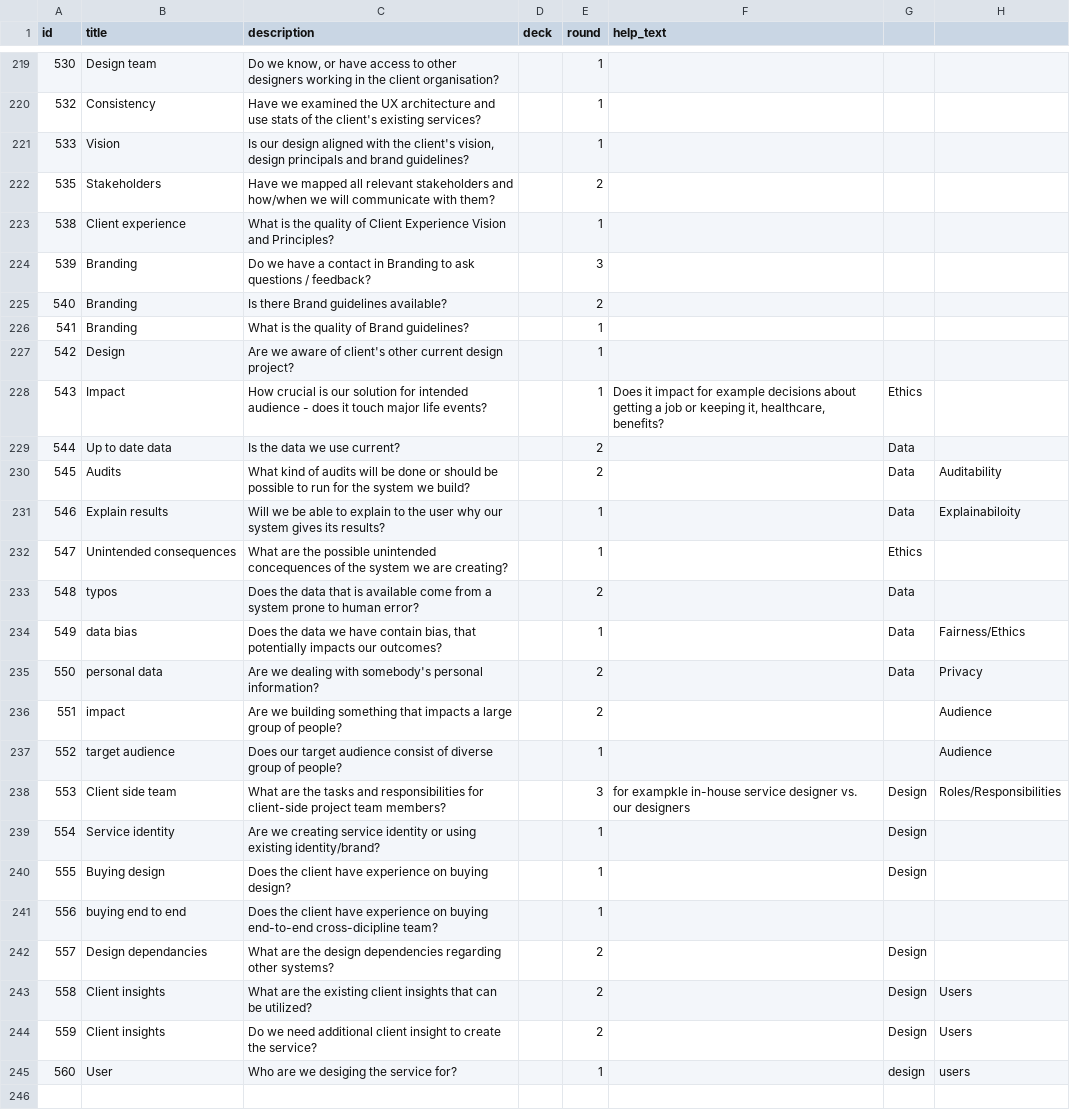
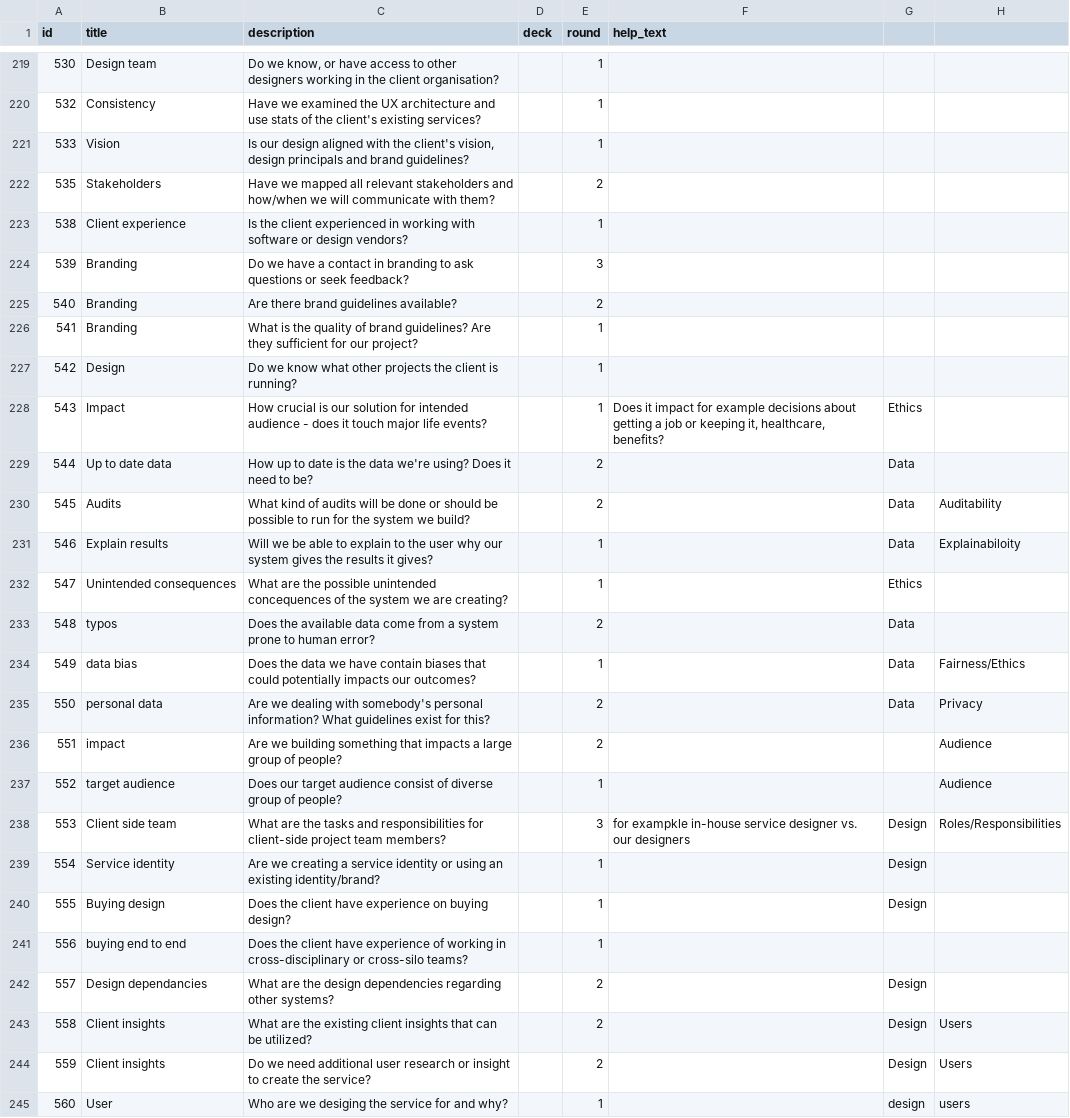
Before and after one commit to futurice/projectnavigationgame, a CSV file: src/cards.csv, drawn as a sheet; only a part is shown, gaps mark what is left out.

Commit message:
Page 7

```diff
--- a/src/cards.csv
+++ b/src/cards.csv
@@ -222,15 +222,15 @@
 "535","Stakeholders","Have we mapped all relevant stakeholders and how/when we will communicate with them?","","2","","",""
-"538","Client experience","What is the quality of Client Experience Vision and Principles?","","1","","",""
-"539","Branding","Do we have a contact in Branding to ask questions / feedback?","","3","","",""
-"540","Branding","Is there Brand guidelines available?","","2","","",""
-"541","Branding","What is the quality of Brand guidelines?","","1","","",""
-"542","Design","Are we aware of client's other current design project?","","1","","",""
+"538","Client experience","Is the client experienced in working with software or design vendors?","","1","","",""
+"539","Branding","Do we have a contact in branding to ask questions or seek feedback?","","3","","",""
+"540","Branding","Are there brand guidelines available?","","2","","",""
+"541","Branding","What is the quality of brand guidelines? Are they sufficient for our project?","","1","","",""
+"542","Design","Do we know what other projects the client is running?","","1","","",""
 "543","Impact","How crucial is our solution for intended audience - does it touch major life events?","","1","Does it impact for example decisions about getting a job or keeping it, healthcare, benefits?","Ethics",""
-"544","Up to date data","Is the data we use current?","","2","","Data",""
+"544","Up to date data","How up to date is the data we're using? Does it need to be?","","2","","Data",""
 "545","Audits","What kind of audits will be done or should be possible to run for the system we build?","","2","","Data","Auditability"
-"546","Explain results","Will we be able to explain to the user why our system gives its results?","","1","","Data","Explainabiloity"
+"546","Explain results","Will we be able to explain to the user why our system gives the results it gives?","","1","","Data","Explainabiloity"
 "547","Unintended consequences","What  are the possible unintended concequences of the system we are creating?","","1","","Ethics",""
-"548","typos","Does the data that is available come from a system prone to human error?","","2","","Data",""
-"549","data bias","Does the data we have contain bias, that potentially impacts our outcomes?","","1","","Data","Fairness/Ethics"
-"550","personal data","Are we dealing with somebody's personal information?","","2","","Data","Privacy"
+"548","typos","Does the available data come from a system prone to human error?","","2","","Data",""
+"549","data bias","Does the data we have contain biases that could potentially impacts our outcomes?","","1","","Data","Fairness/Ethics"
+"550","personal data","Are we dealing with somebody's personal information? What guidelines exist for this?","","2","","Data","Privacy"
 "551","impact","Are we building something that impacts a large group of people?","","2","","","Audience"
@@ -238,8 +238,8 @@
 "553","Client side team","What are the tasks and responsibilities for client-side project team members?","","3","for exampkle in-house service designer vs. our designers","Design","Roles/Responsibilities"
-"554","Service identity","Are we creating service identity or using existing identity/brand?","","1","","Design",""
+"554","Service identity","Are we creating a service identity or using an existing identity/brand?","","1","","Design",""
 "555","Buying design","Does the client have experience on buying design? ","","1","","Design",""
-"556","buying end to end","Does the client have experience on buying end-to-end cross-dicipline team?","","1","","",""
+"556","buying end to end","Does the client have experience of working in cross-disciplinary or cross-silo teams?","","1","","",""
 "557","Design dependancies","What are the design dependencies regarding other systems?","","2","","Design",""
 "558","Client insights","What are the existing client insights that can be utilized?","","2","","Design","Users"
-"559","Client insights","Do we need additional client insight to create the service?","","2","","Design","Users"
-"560","User","Who are we desiging the service for?","","1","","design","users"
+"559","Client insights","Do we need additional user research or insight to create the service?","","2","","Design","Users"
+"560","User","Who are we desiging the service for and why?","","1","","design","users"
```
